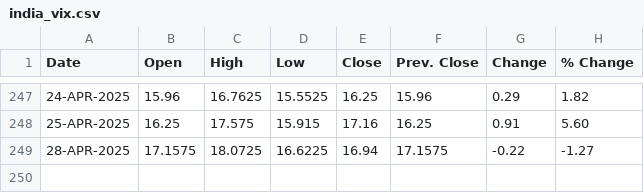
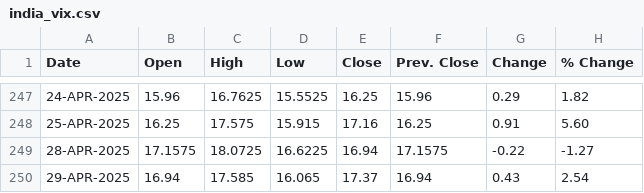
Before and after one commit to shritish20/VolGuard, a CSV file: india_vix.csv, drawn as a sheet; only a part is shown, gaps mark what is left out; the diff names each change by its address in the sheet, - before the commit and + after, or states it on an @@ line.

Commit message:
Add files via upload

```diff
--- a/india_vix.csv
+++ b/india_vix.csv
+row 250: 29-APR-2025 | 16.94 | 17.585 | 16.065 | 17.37 | 16.94 | 0.43 | 2.54
```
